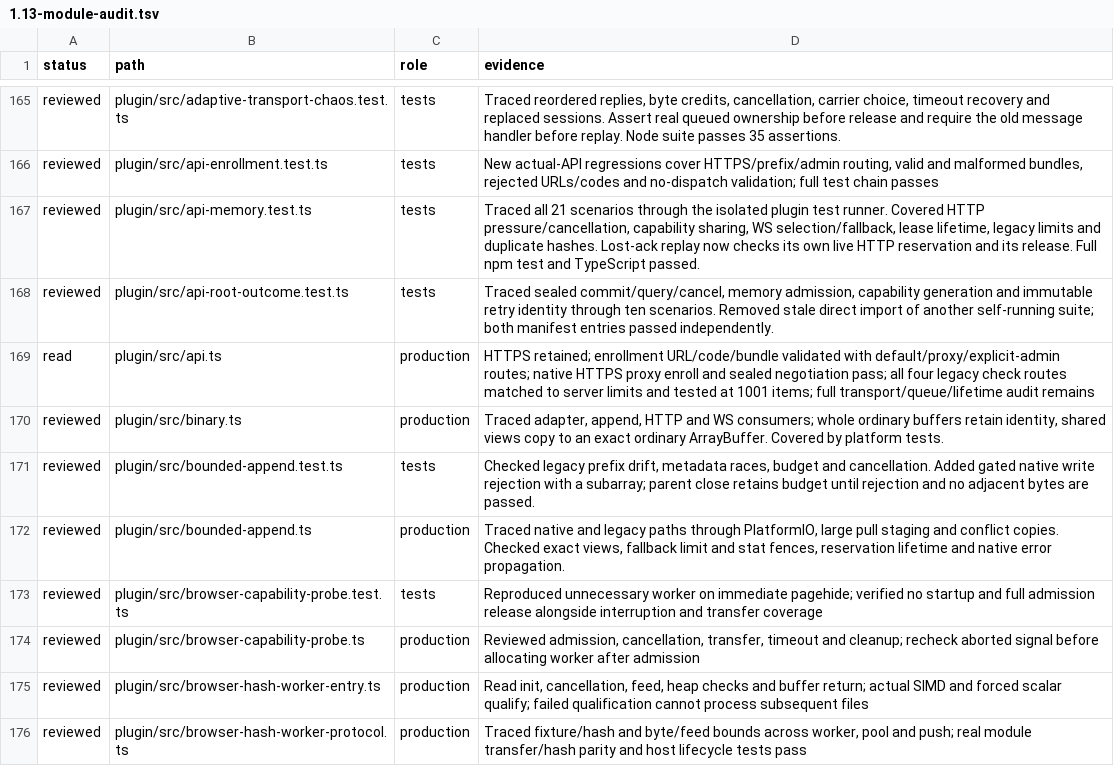
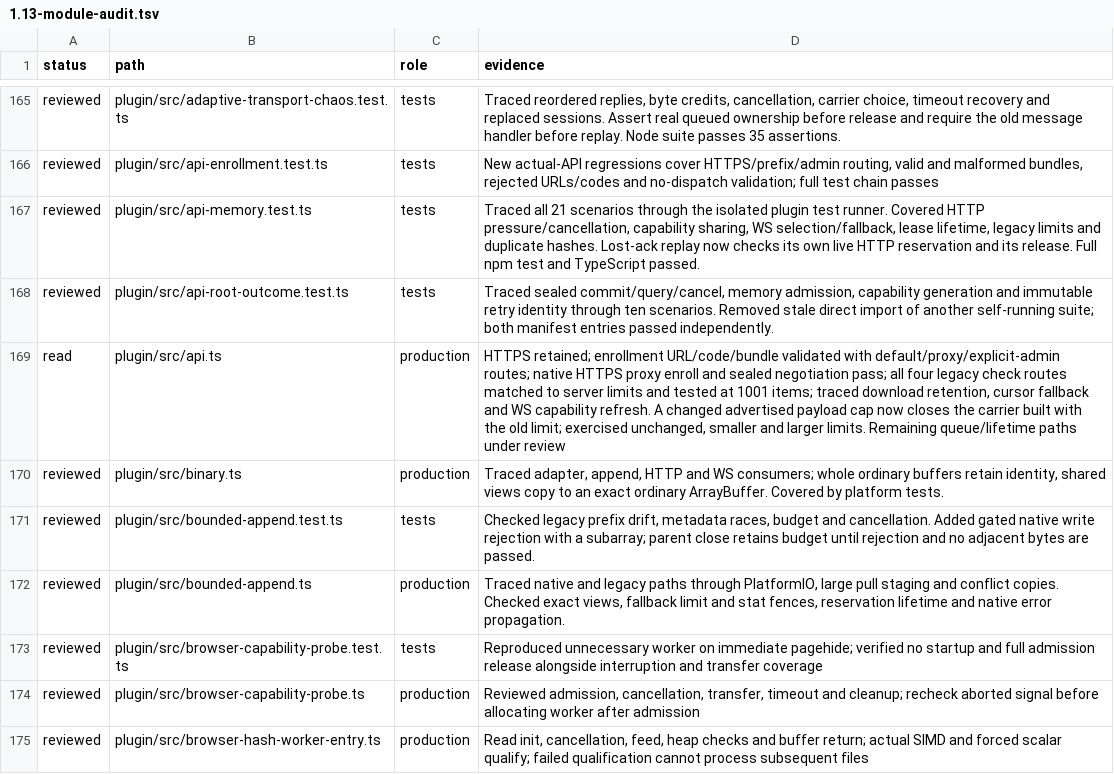
Before and after one commit to Savemech/obsetync, a TSV file: docs/1.13-module-audit.tsv, drawn as a sheet; only a part is shown, gaps mark what is left out; the shorter side is filled out with more unchanged rows.

Commit message:
fix: refresh websocket lane limits and retire keys after failed ticket mint

```diff
--- a/docs/1.13-module-audit.tsv
+++ b/docs/1.13-module-audit.tsv
@@ -168,3 +168,3 @@ reviewed	plugin/src/api-memory.test.ts	tests	Traced all 21 scenarios through the
 reviewed	plugin/src/api-root-outcome.test.ts	tests	Traced sealed commit/query/cancel, memory admission, capability generation and immutable retry identity through ten scenarios. Removed stale direct import of another self-running suite; both manifest entries passed independently.
-read	plugin/src/api.ts	production	HTTPS retained; enrollment URL/code/bundle validated with default/proxy/explicit-admin routes; native HTTPS proxy enroll and sealed negotiation pass; all four legacy check routes matched to server limits and tested at 1001 items; full transport/queue/lifetime audit remains
+read	plugin/src/api.ts	production	HTTPS retained; enrollment URL/code/bundle validated with default/proxy/explicit-admin routes; native HTTPS proxy enroll and sealed negotiation pass; all four legacy check routes matched to server limits and tested at 1001 items; traced download retention, cursor fallback and WS capability refresh. A changed advertised payload cap now closes the carrier built with the old limit; exercised unchanged, smaller and larger limits. Remaining queue/lifetime paths under review
 reviewed	plugin/src/binary.ts	production	Traced adapter, append, HTTP and WS consumers; whole ordinary buffers retain identity, shared views copy to an exact ordinary ArrayBuffer. Covered by platform tests.
```
Also changed, not shown: 5 other files.
